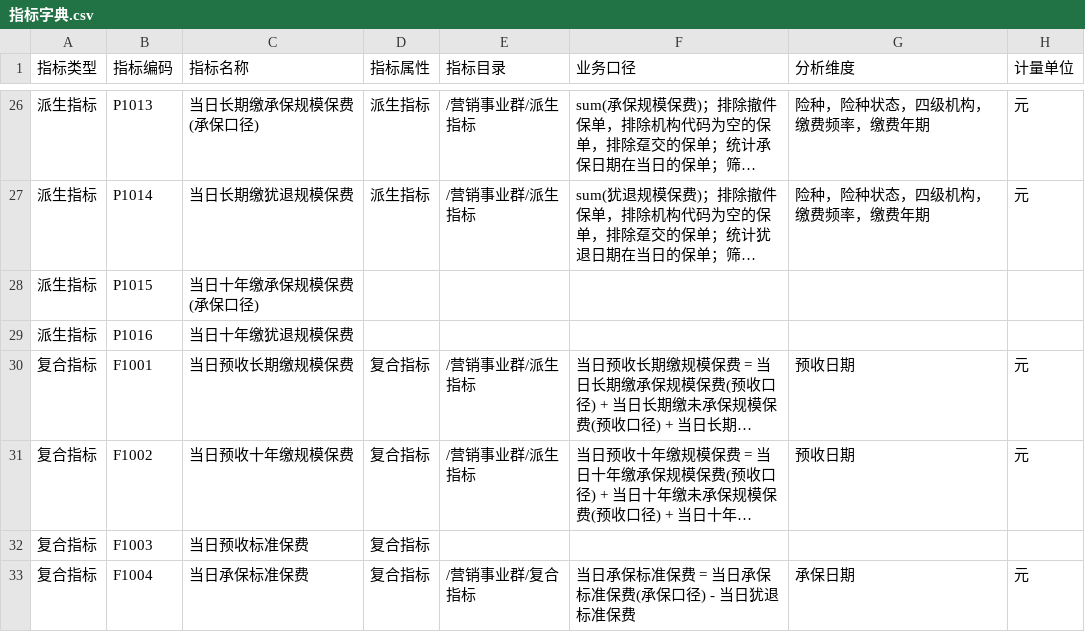
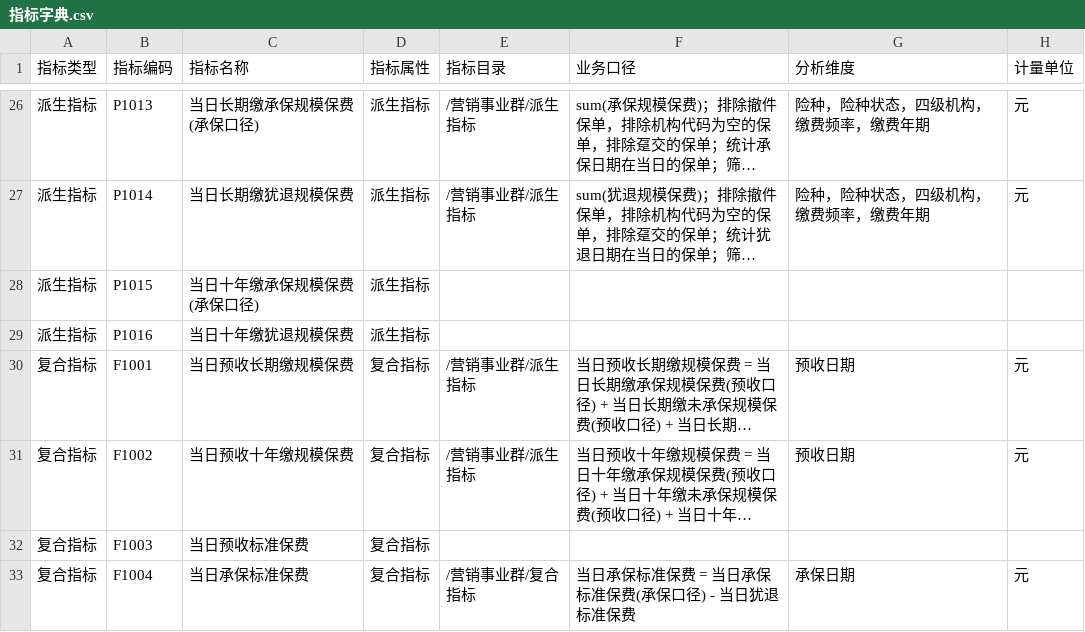
Before and after one commit to chifanzuishuai/indicators_card, a CSV file: 指标字典.csv, drawn as a sheet; only a part is shown, gaps mark what is left out; long unchanged cells end in …; the diff names each change by its address in the sheet, - before the commit and + after, or states it on an @@ line.

Commit message:
Add files via upload

```diff
--- a/指标字典.csv
+++ b/指标字典.csv
-D28:D29 (指标属性): (empty)
+D28:D29 (指标属性): 派生指标
```
